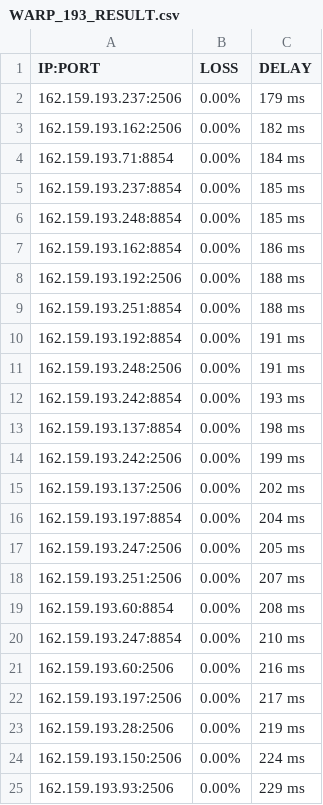
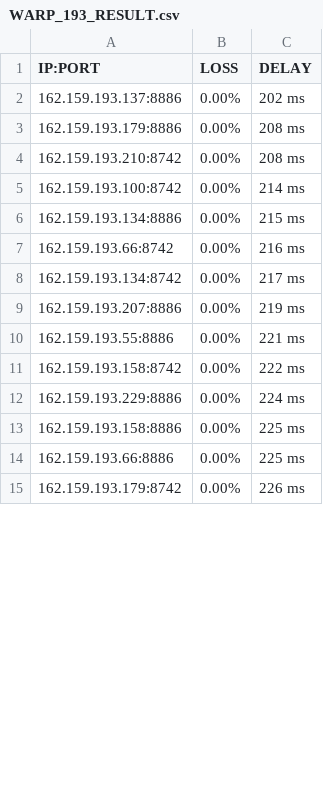
Before and after one commit to blesdmm/WARP2sub, a CSV file: WARP_193_RESULT.csv, drawn as a sheet; only a part is shown; the diff covers the shown part only.

```diff
--- a/WARP_193_RESULT.csv
+++ b/WARP_193_RESULT.csv
@@ -1,25 +1,15 @@
 IP:PORT, LOSS, DELAY
-162.159.193.237:2506,0.00%,179 ms
-162.159.193.162:2506,0.00%,182 ms
-162.159.193.71:8854,0.00%,184 ms
-162.159.193.237:8854,0.00%,185 ms
-162.159.193.248:8854,0.00%,185 ms
-162.159.193.162:8854,0.00%,186 ms
-162.159.193.192:2506,0.00%,188 ms
-162.159.193.251:8854,0.00%,188 ms
-162.159.193.192:8854,0.00%,191 ms
-162.159.193.248:2506,0.00%,191 ms
-162.159.193.242:8854,0.00%,193 ms
-162.159.193.137:8854,0.00%,198 ms
-162.159.193.242:2506,0.00%,199 ms
-162.159.193.137:2506,0.00%,202 ms
-162.159.193.197:8854,0.00%,204 ms
-162.159.193.247:2506,0.00%,205 ms
-162.159.193.251:2506,0.00%,207 ms
-162.159.193.60:8854,0.00%,208 ms
-162.159.193.247:8854,0.00%,210 ms
-162.159.193.60:2506,0.00%,216 ms
-162.159.193.197:2506,0.00%,217 ms
-162.159.193.28:2506,0.00%,219 ms
-162.159.193.150:2506,0.00%,224 ms
-162.159.193.93:2506,0.00%,229 ms
+162.159.193.137:8886,0.00%,202 ms
+162.159.193.179:8886,0.00%,208 ms
+162.159.193.210:8742,0.00%,208 ms
+162.159.193.100:8742,0.00%,214 ms
+162.159.193.134:8886,0.00%,215 ms
+162.159.193.66:8742,0.00%,216 ms
+162.159.193.134:8742,0.00%,217 ms
+162.159.193.207:8886,0.00%,219 ms
+162.159.193.55:8886,0.00%,221 ms
+162.159.193.158:8742,0.00%,222 ms
+162.159.193.229:8886,0.00%,224 ms
+162.159.193.158:8886,0.00%,225 ms
+162.159.193.66:8886,0.00%,225 ms
+162.159.193.179:8742,0.00%,226 ms
```
Also changed, not shown: 14 added rows, 2 removed rows and 6 edited cells elsewhere in this file, WARP_BEST_RESULT.csv, WARP_DIFF_RESULT.csv, 3 other files.
